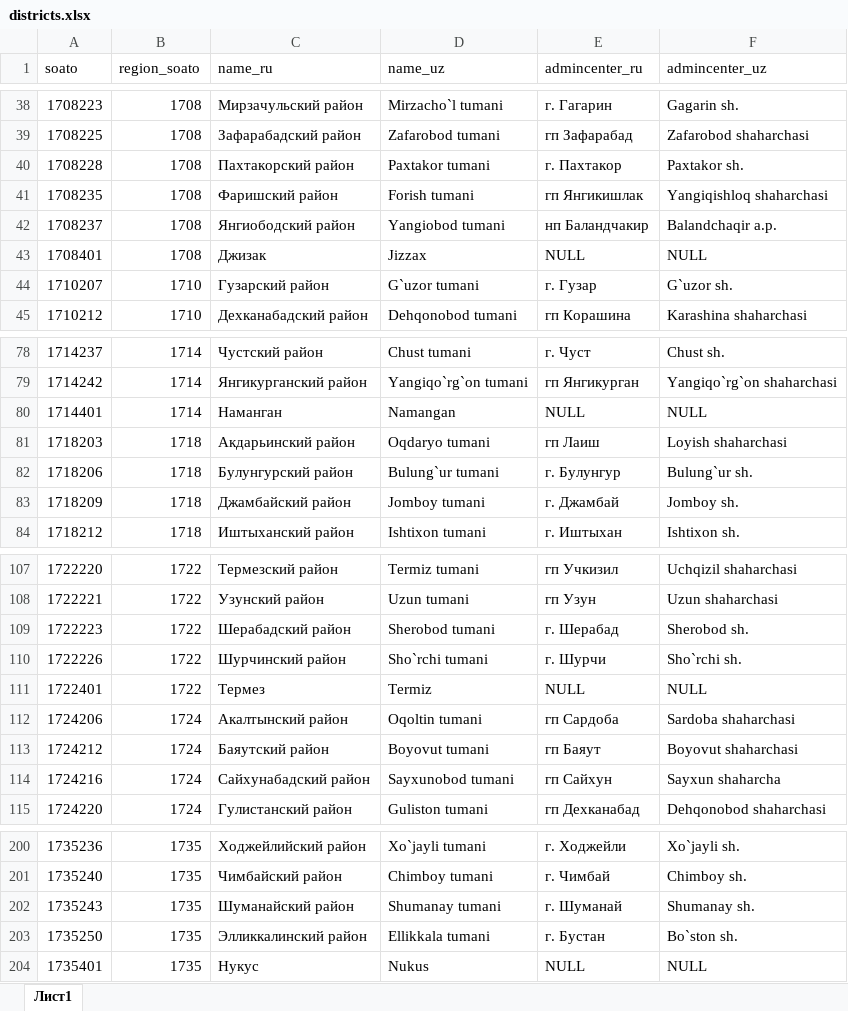
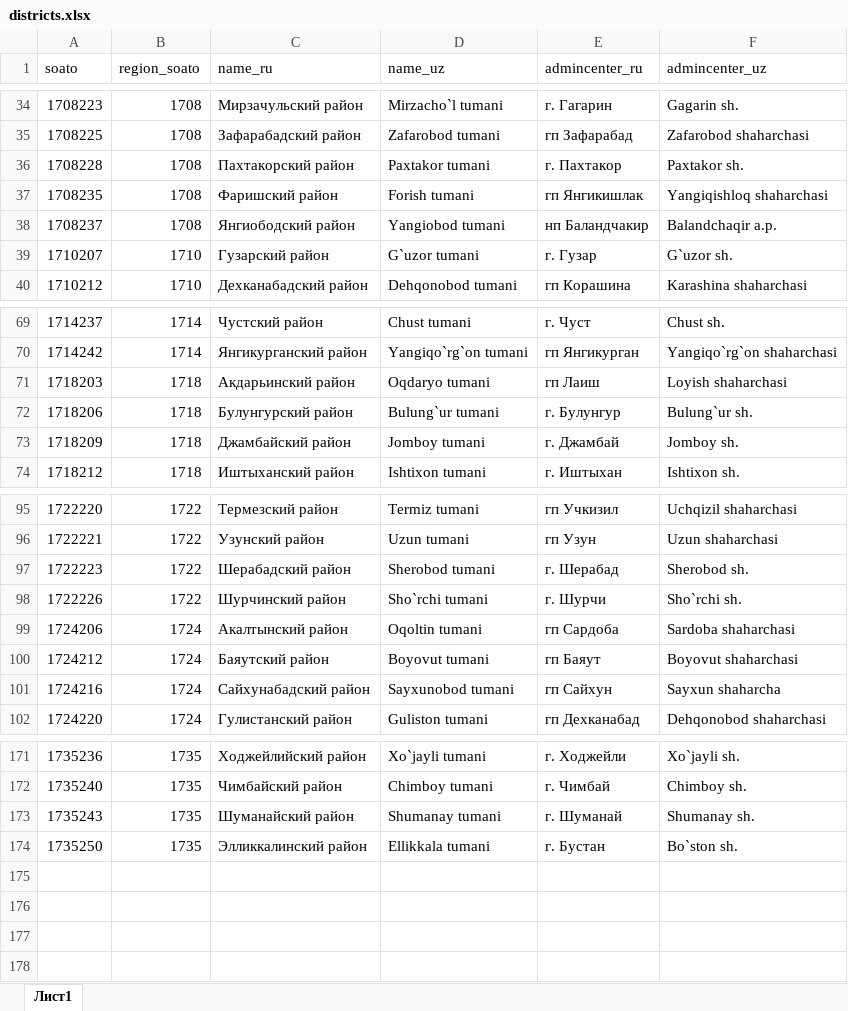
Before and after one commit to Umid-Berdiev/seismic-zoning-uzb-app, an Excel workbook: public/seeders/districts.xlsx, sheet Лист1, drawn as a sheet; only a part is shown, gaps mark what is left out; values as stored, in another font and other column widths than the file's, no borders; the diff covers the shown part only; the diff names each change by its address in the sheet, - before the commit and + after, or states it on an @@ line.

```diff
--- a/public/seeders/districts.xlsx (sheet Лист1)
+++ b/public/seeders/districts.xlsx (sheet Лист1)
-row 43: 1708401 | 1708 | Джизак | Jizzax | NULL | NULL
-row 80: 1714401 | 1714 | Наманган | Namangan | NULL | NULL
-row 111: 1722401 | 1722 | Термез | Termiz | NULL | NULL
-row 204: 1735401 | 1735 | Нукус | Nukus | NULL | NULL
```
Also changed, not shown: 26 removed rows elsewhere in this sheet, public/seeders/regions.xlsx, 16 other files.
